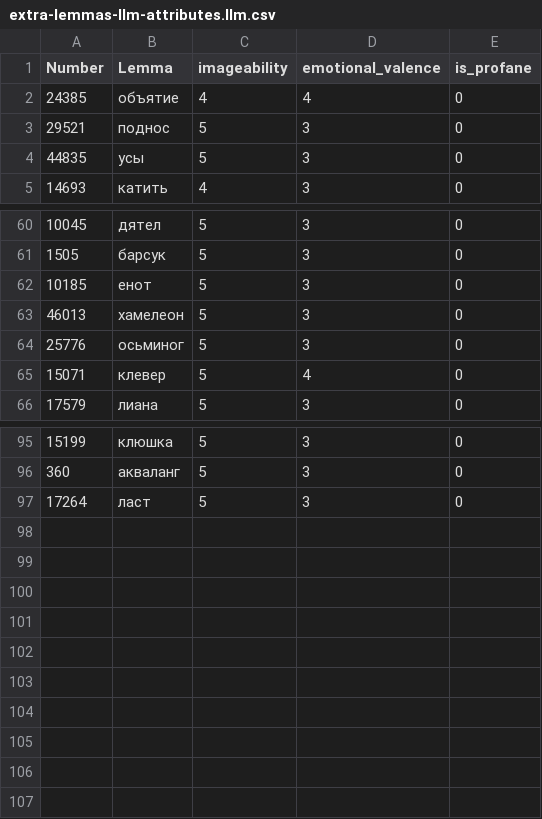
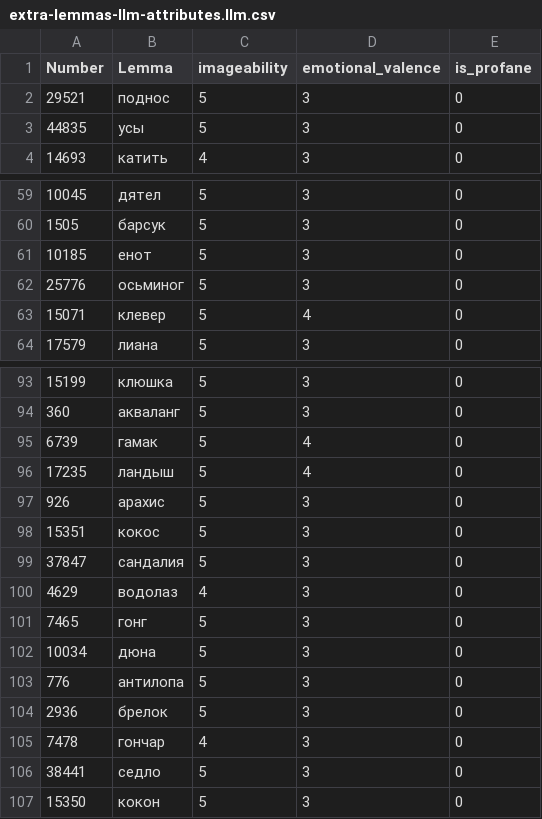
Before and after one commit to igor-malinyak/Russian-Diceware-4d6, a CSV file: source/data/attributes/extra-lemmas-llm-attributes.llm.csv, drawn as a sheet; only a part is shown, gaps mark what is left out.

```diff
--- a/source/data/attributes/extra-lemmas-llm-attributes.llm.csv
+++ b/source/data/attributes/extra-lemmas-llm-attributes.llm.csv
@@ -1,3 +1,2 @@
 Number,Lemma,imageability,emotional_valence,is_profane
-24385,объятие,4,4,0
 29521,поднос,5,3,0
@@ -62,3 +61,2 @@ Number,Lemma,imageability,emotional_valence,is_profane
 10185,енот,5,3,0
-46013,хамелеон,5,3,0
 25776,осьминог,5,3,0
@@ -96,2 +94,14 @@ Number,Lemma,imageability,emotional_valence,is_profane
 360,акваланг,5,3,0
-17264,ласт,5,3,0
+6739,гамак,5,4,0
+17235,ландыш,5,4,0
+926,арахис,5,3,0
+15351,кокос,5,3,0
+37847,сандалия,5,3,0
+4629,водолаз,4,3,0
+7465,гонг,5,3,0
+10034,дюна,5,3,0
+776,антилопа,5,3,0
+2936,брелок,5,3,0
+7478,гончар,4,3,0
+38441,седло,5,3,0
+15350,кокон,5,3,0
```
Also changed, not shown: source/data/attributes/extra-lemmas-llm-attributes.original.csv, source/data/attributes/extra-lemmas-with-attributes.csv.
